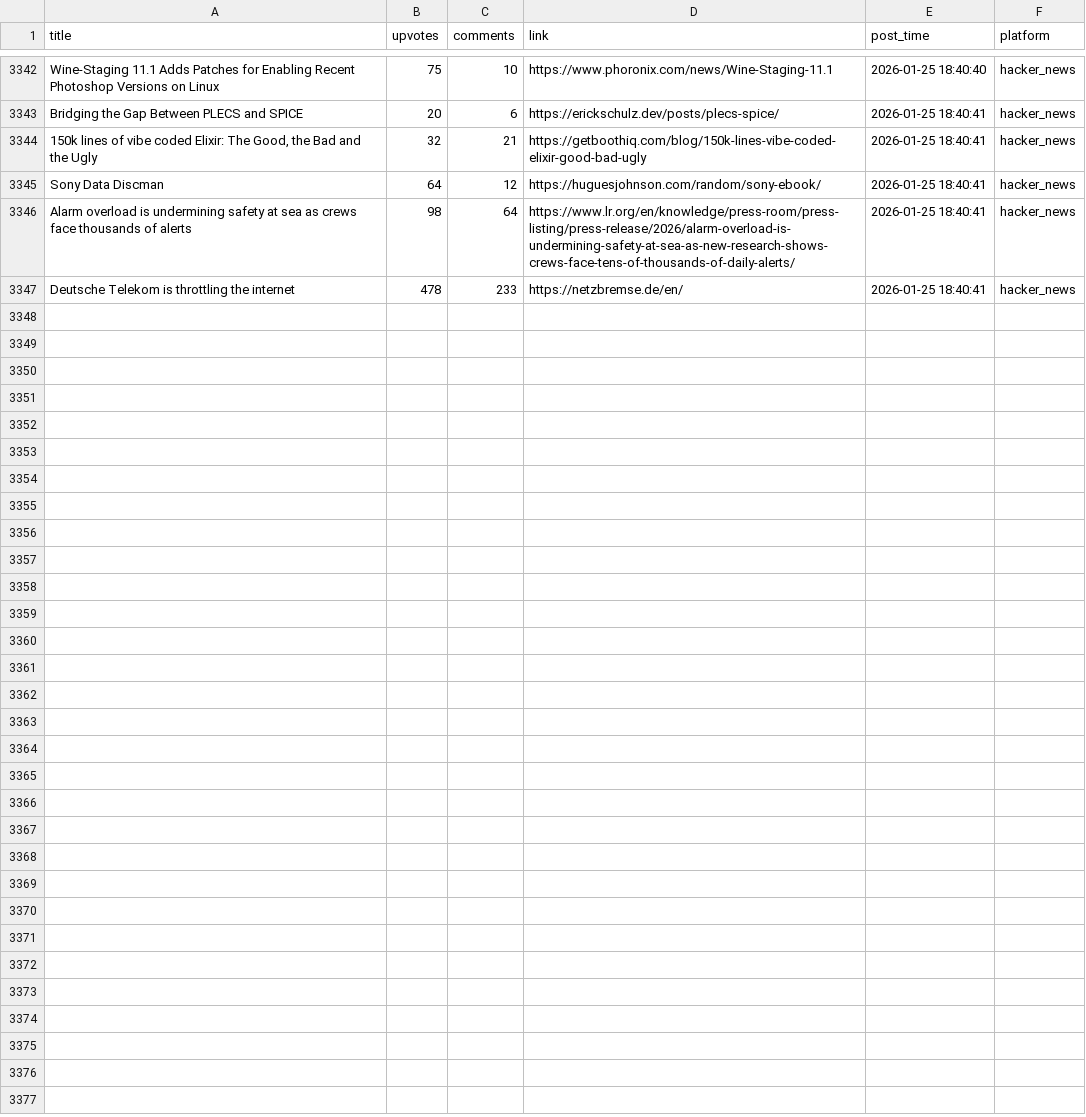
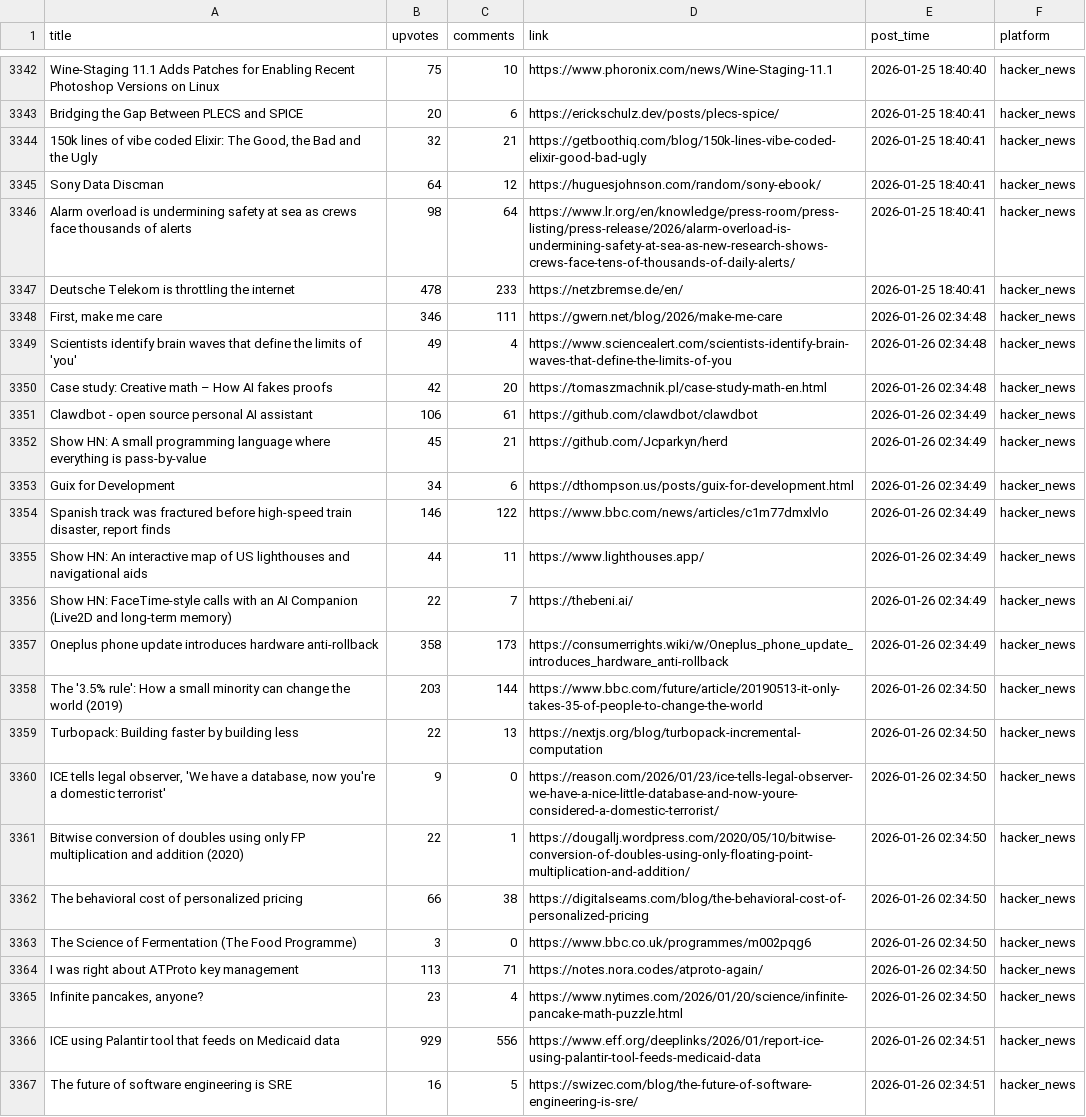
Before and after one commit to codemmaann/web-scrapping-project, a CSV file: clean_data/hn_cleaned.csv, drawn as a sheet; only a part is shown, gaps mark what is left out; the diff names each change by its address in the sheet, - before the commit and + after, or states it on an @@ line.

```diff
--- a/clean_data/hn_cleaned.csv
+++ b/clean_data/hn_cleaned.csv
+row 3348: First, make me care | 346 | 111 | https://gwern.net/blog/2026/make-me-care | 2026-01-26 02:34:48 | hacker_news
+row 3349: Scientists identify brain waves that define the limits of 'you' | 49 | 4 | https://www.sciencealert.com/scientists-identify-brain-waves-that-define-the-limits-of-you | 2026-01-26 02:34:48 | hacker_news
+row 3350: Case study: Creative math – How AI fakes proofs | 42 | 20 | https://tomaszmachnik.pl/case-study-math-en.html | 2026-01-26 02:34:48 | hacker_news
+row 3351: Clawdbot - open source personal AI assistant | 106 | 61 | https://github.com/clawdbot/clawdbot | 2026-01-26 02:34:49 | hacker_news
+row 3352: Show HN: A small programming language where everything is pass-by-value | 45 | 21 | https://github.com/Jcparkyn/herd | 2026-01-26 02:34:49 | hacker_news
+row 3353: Guix for Development | 34 | 6 | https://dthompson.us/posts/guix-for-development.html | 2026-01-26 02:34:49 | hacker_news
+row 3354: Spanish track was fractured before high-speed train disaster, report finds | 146 | 122 | https://www.bbc.com/news/articles/c1m77dmxlvlo | 2026-01-26 02:34:49 | hacker_news
+row 3355: Show HN: An interactive map of US lighthouses and navigational aids | 44 | 11 | https://www.lighthouses.app/ | 2026-01-26 02:34:49 | hacker_news
+row 3356: Show HN: FaceTime-style calls with an AI Companion (Live2D and long-term memory) | 22 | 7 | https://thebeni.ai/ | 2026-01-26 02:34:49 | hacker_news
+row 3357: Oneplus phone update introduces hardware anti-rollback | 358 | 173 | https://consumerrights.wiki/w/Oneplus_phone_update_introduces_hardware_anti-rollback | 2026-01-26 02:34:49 | hacker_news
+row 3358: The '3.5% rule': How a small minority can change the world (2019) | 203 | 144 | https://www.bbc.com/future/article/20190513-it-only-takes-35-of-people-to-change-the-world | 2026-01-26 02:34:50 | hacker_news
+row 3359: Turbopack: Building faster by building less | 22 | 13 | https://nextjs.org/blog/turbopack-incremental-computation | 2026-01-26 02:34:50 | hacker_news
+row 3360: ICE tells legal observer, 'We have a database, now you're a domestic terrorist' | 9 | 0 | https://reason.com/2026/01/23/ice-tells-legal-observer-we-have-a-nice-little-database-and-now-youre-considered-a-domestic-terrorist/ | 2026-01-26 02:34:50 | hacker_news
+row 3361: Bitwise conversion of doubles using only FP multiplication and addition (2020) | 22 | 1 | https://dougallj.wordpress.com/2020/05/10/bitwise-conversion-of-doubles-using-only-floating-point-multiplication-and-addition/ | 2026-01-26 02:34:50 | hacker_news
+row 3362: The behavioral cost of personalized pricing | 66 | 38 | https://digitalseams.com/blog/the-behavioral-cost-of-personalized-pricing | 2026-01-26 02:34:50 | hacker_news
+row 3363: The Science of Fermentation (The Food Programme) | 3 | 0 | https://www.bbc.co.uk/programmes/m002pqg6 | 2026-01-26 02:34:50 | hacker_news
+row 3364: I was right about ATProto key management | 113 | 71 | https://notes.nora.codes/atproto-again/ | 2026-01-26 02:34:50 | hacker_news
+row 3365: Infinite pancakes, anyone? | 23 | 4 | https://www.nytimes.com/2026/01/20/science/infinite-pancake-math-puzzle.html | 2026-01-26 02:34:50 | hacker_news
+row 3366: ICE using Palantir tool that feeds on Medicaid data | 929 | 556 | https://www.eff.org/deeplinks/2026/01/report-ice-using-palantir-tool-feeds-medicaid-data | 2026-01-26 02:34:51 | hacker_news
+row 3367: The future of software engineering is SRE | 16 | 5 | https://swizec.com/blog/the-future-of-software-engineering-is-sre/ | 2026-01-26 02:34:51 | hacker_news
```
Also changed, not shown: clean_data/lobsters_clean.csv, raw_data/hn.csv, 10 other files.
